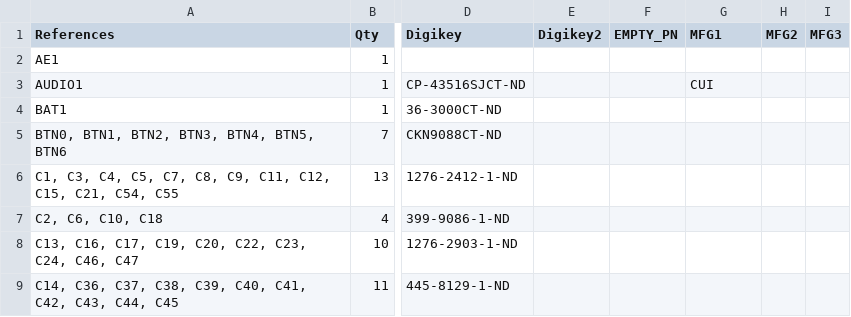
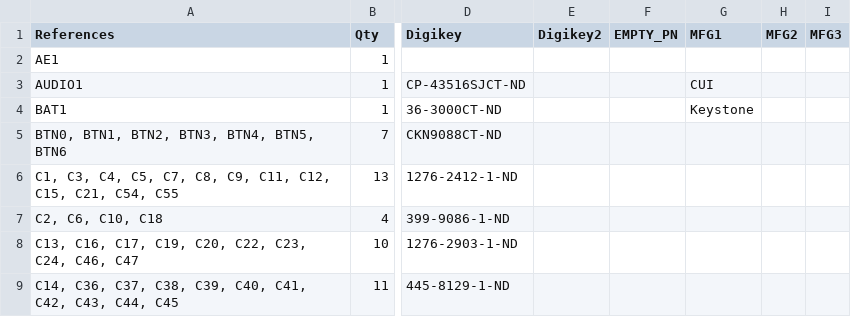
Before and after one commit to emard/ulx3s, a TSV file: 1-click-bom.tsv, drawn as a sheet; only a part is shown, gaps mark what is left out; the diff names each change by its address in the sheet, - before the commit and + after, or states it on an @@ line.

Commit message:
1-click-bom.tsv update

```diff
--- a/1-click-bom.tsv
+++ b/1-click-bom.tsv
-G4 (MFG1): (empty)
+G4 (MFG1): Keystone
```
